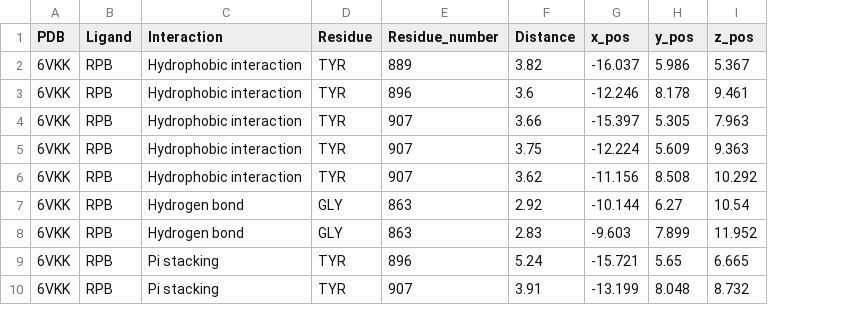
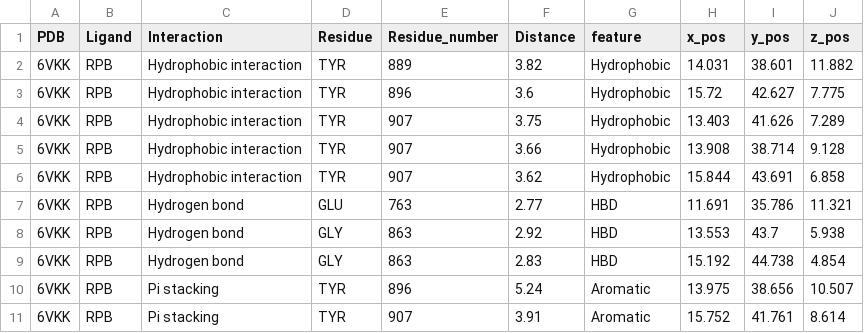
Before and after one commit to AndoniM12/PARP1-Virtual-Screening, a CSV file: results/interacciones.csv, drawn as a sheet; only a part is shown; addresses are those after the commit; the diff covers the shown part only; the diff names each change by its address in the sheet, - before the commit and + after, or states it on an @@ line.

Commit message:
.csv actualizado

```diff
--- a/results/interacciones.csv
+++ b/results/interacciones.csv
+column G (feature), rows 2-6: all Hydrophobic; rows 8-11: HBD | HBD | Aromatic | Aromatic
-H2 (x_pos): -16.037
+H2 (x_pos): 14.031
-I2 (y_pos): 5.986
+I2 (y_pos): 38.601
-J2 (z_pos): 5.367
+J2 (z_pos): 11.882
-H3 (x_pos): -12.246
+H3 (x_pos): 15.72
-I3 (y_pos): 8.178
+I3 (y_pos): 42.627
-J3 (z_pos): 9.461
+J3 (z_pos): 7.775
-F4 (Distance): 3.66
+F4 (Distance): 3.75
-H4 (x_pos): -15.397
+H4 (x_pos): 13.403
-I4 (y_pos): 5.305
+I4 (y_pos): 41.626
-J4 (z_pos): 7.963
+J4 (z_pos): 7.289
-F5 (Distance): 3.75
+F5 (Distance): 3.66
-H5 (x_pos): -12.224
+H5 (x_pos): 13.908
-I5 (y_pos): 5.609
+I5 (y_pos): 38.714
-J5 (z_pos): 9.363
+J5 (z_pos): 9.128
-H6 (x_pos): -11.156
+H6 (x_pos): 15.844
-I6 (y_pos): 8.508
+I6 (y_pos): 43.691
-J6 (z_pos): 10.292
+J6 (z_pos): 6.858
+row 7: 6VKK | RPB | Hydrogen bond | GLU | 763 | 2.77 | HBD | 11.691 | 35.786 | 11.321
-H8 (x_pos): -10.144
+H8 (x_pos): 13.553
-I8 (y_pos): 6.27
+I8 (y_pos): 43.7
-J8 (z_pos): 10.54
+J8 (z_pos): 5.938
-H9 (x_pos): -9.603
+H9 (x_pos): 15.192
-I9 (y_pos): 7.899
+I9 (y_pos): 44.738
-J9 (z_pos): 11.952
+J9 (z_pos): 4.854
-H10 (x_pos): -15.721
+H10 (x_pos): 13.975
-I10 (y_pos): 5.65
+I10 (y_pos): 38.656
-J10 (z_pos): 6.665
+J10 (z_pos): 10.507
-H11 (x_pos): -13.199
+H11 (x_pos): 15.752
-I11 (y_pos): 8.048
+I11 (y_pos): 41.761
-J11 (z_pos): 8.732
+J11 (z_pos): 8.614
```
Also changed, not shown: 120 edited cells elsewhere in this file.
